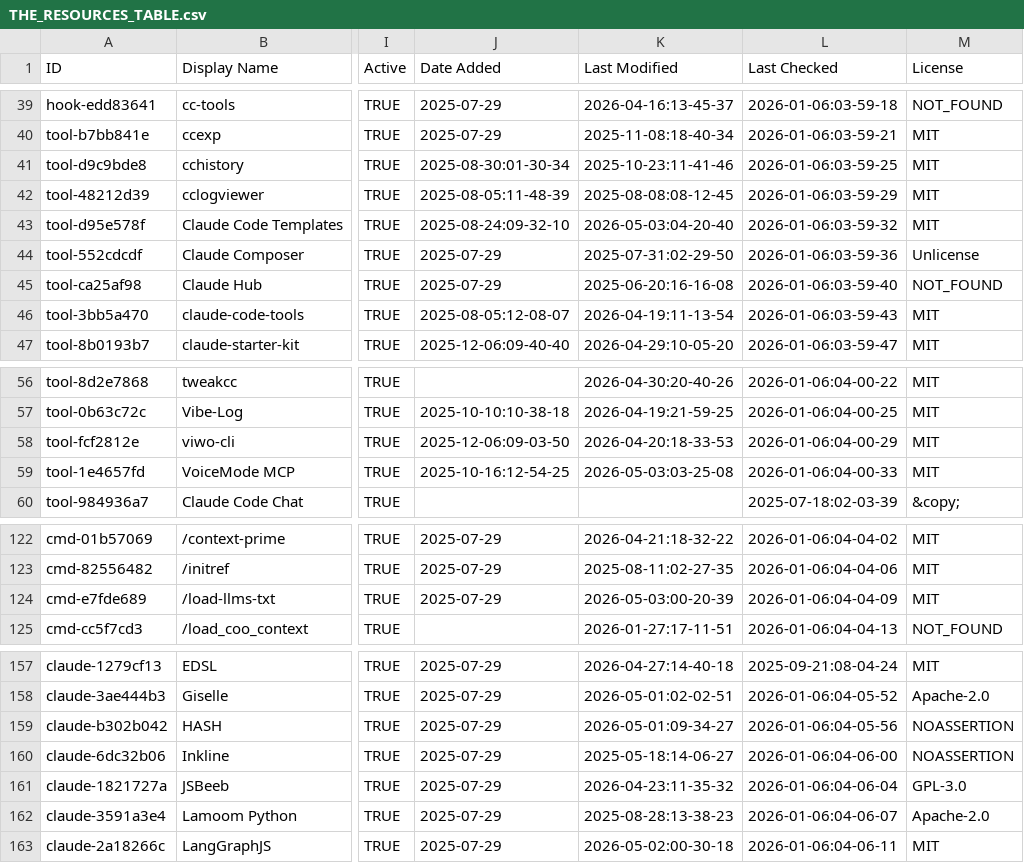
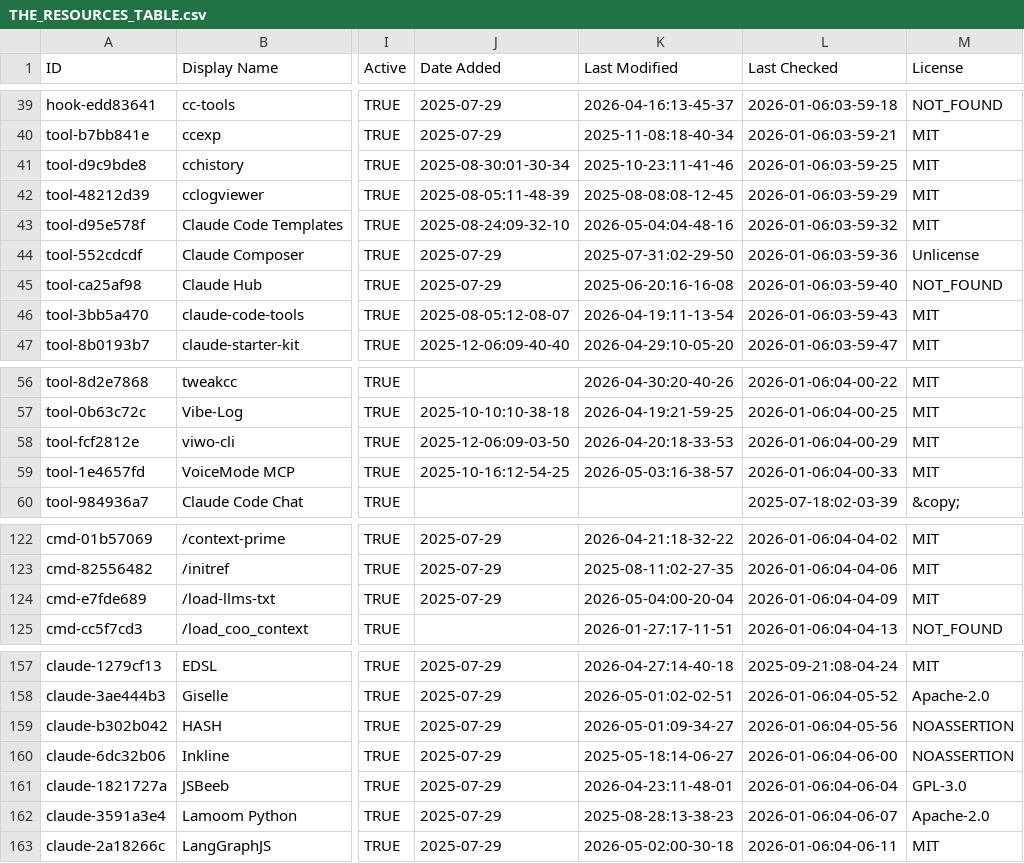
Before and after one commit to gmayes1/awesome-claude-code, a CSV file: THE_RESOURCES_TABLE.csv, drawn as a sheet; only a part is shown, gaps mark what is left out; the diff covers the shown part only; the diff names each change by its address in the sheet, - before the commit and + after, or states it on an @@ line.

```diff
--- a/THE_RESOURCES_TABLE.csv
+++ b/THE_RESOURCES_TABLE.csv
-K43 (Last Modified): 2026-05-03:04-20-40
+K43 (Last Modified): 2026-05-04:04-48-16
-K59 (Last Modified): 2026-05-03:03-25-08
+K59 (Last Modified): 2026-05-03:16-38-57
-K124 (Last Modified): 2026-05-03:00-20-39
+K124 (Last Modified): 2026-05-04:00-20-04
-K161 (Last Modified): 2026-04-23:11-35-32
+K161 (Last Modified): 2026-04-23:11-48-01
```
Also changed, not shown: 10 edited cells elsewhere in this file.
